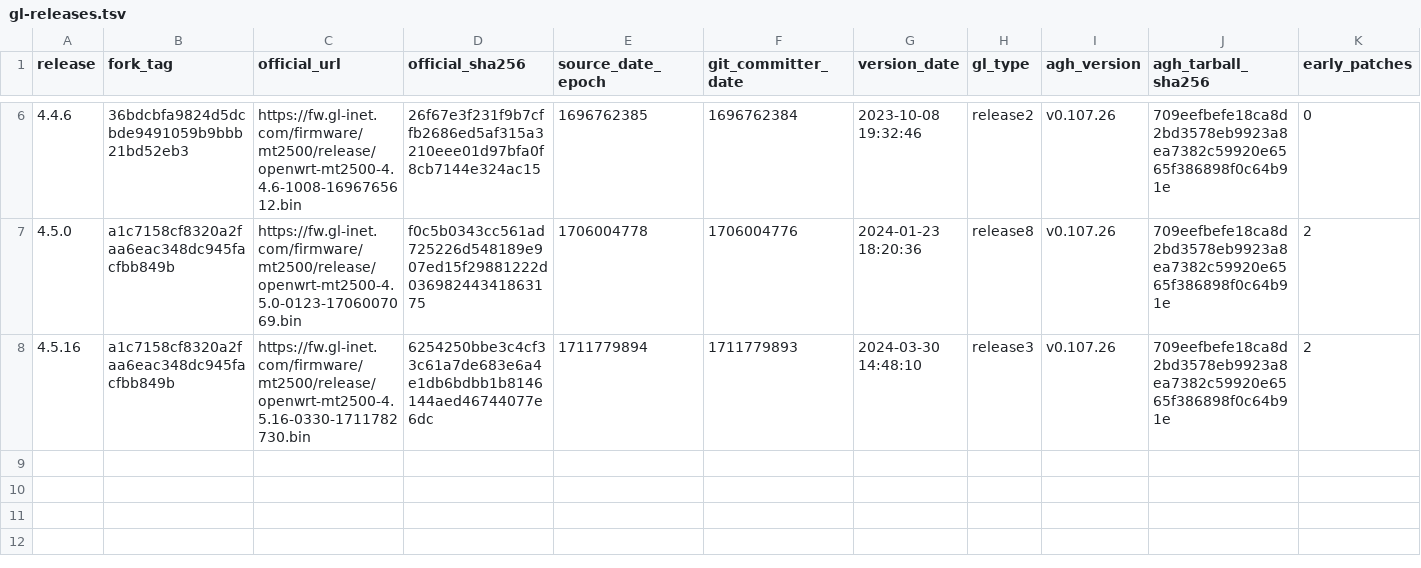
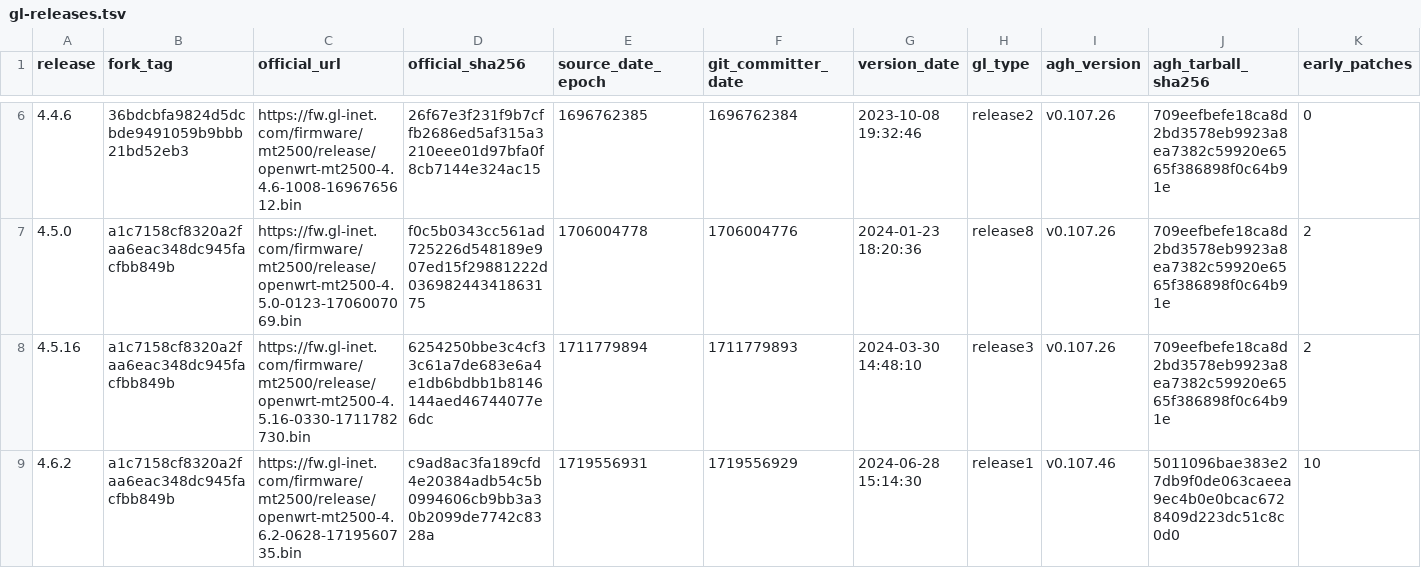
Before and after one commit to kduvekot/gl.inet-mt2500a, a TSV file: openwrt/gl-releases.tsv, drawn as a sheet; only a part is shown, gaps mark what is left out; rows hold the shown columns only; the diff names each change by its address in the sheet, - before the commit and + after, or states it on an @@ line.

```diff
--- a/openwrt/gl-releases.tsv
+++ b/openwrt/gl-releases.tsv
+row 9: 4.6.2 | a1c7158cf8320a2faa6eac348dc945facfbb849b | https://fw.gl-inet.com/firmware/mt2500/release/openwrt-mt2500-4.6.2-0628-1719560735.bin | c9ad8ac3fa189cfd4e20384adb54c5b0994606cb9bb3a30b2099de7742c8328a | 1719556931 | 1719556929 | 2024-06-28 15:14:30 | release1 | v0.107.46 | 5011096bae383e27db9f0de063caeea9ec4b0e0bcac6728409d223dc51c8c0d0 | 10
```
